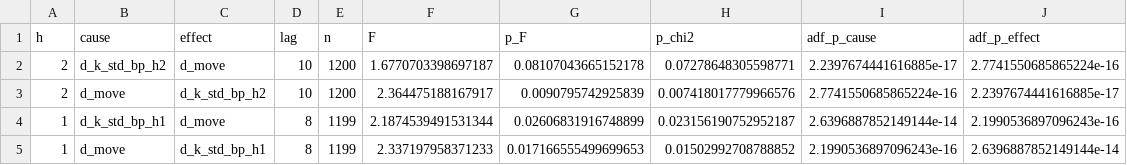
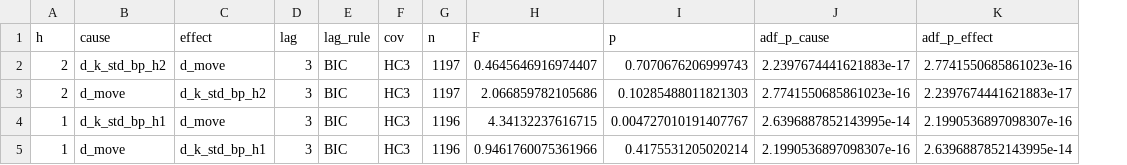
Before and after one commit to hyowon3118-bit/fomcmove, a CSV file: outputs/orig/t5_granger.csv, drawn as a sheet; removed rows and columns are numbered as before the commit, all else as after; the diff names each change by its address in the sheet, - before the commit and + after, or states it on an @@ line.

```diff
--- a/outputs/orig/t5_granger.csv
+++ b/outputs/orig/t5_granger.csv
+column E (lag_rule), rows 2-5: all BIC
+column F (cov), rows 2-5: all HC3
-column G (p_F), rows 2-5: 0.08107043665152178 | 0.0090795742925839 | 0.02606831916748899 | 0.017166555499699653
-column H (p_chi2), rows 2-5: 0.07278648305598771 | 0.007418017779966576 | 0.023156190752952187 | 0.01502992708788852
+column I (p), rows 2-5: 0.7070676206999743 | 0.10285488011821303 | 0.004727010191407767 | 0.4175531205020214
-D2:D3 (lag): 10
+D2:D3 (lag): 3
-G2:G3 (n): 1200
+G2:G3 (n): 1197
-H2 (F): 1.6770703398697187
+H2 (F): 0.4645646916974407
-J2 (adf_p_cause): 2.2397674441616885e-17
+J2 (adf_p_cause): 2.2397674441621883e-17
-K2 (adf_p_effect): 2.7741550685865224e-16
+K2 (adf_p_effect): 2.7741550685861023e-16
-H3 (F): 2.364475188167917
+H3 (F): 2.066859782105686
-J3 (adf_p_cause): 2.7741550685865224e-16
+J3 (adf_p_cause): 2.7741550685861023e-16
-K3 (adf_p_effect): 2.2397674441616885e-17
+K3 (adf_p_effect): 2.2397674441621883e-17
-D4:D5 (lag): 8
+D4:D5 (lag): 3
-G4:G5 (n): 1199
+G4:G5 (n): 1196
-H4 (F): 2.1874539491531344
+H4 (F): 4.34132237616715
-J4 (adf_p_cause): 2.6396887852149144e-14
+J4 (adf_p_cause): 2.6396887852143995e-14
-K4 (adf_p_effect): 2.1990536897096243e-16
+K4 (adf_p_effect): 2.1990536897098307e-16
-H5 (F): 2.337197958371233
+H5 (F): 0.9461760075361966
-J5 (adf_p_cause): 2.1990536897096243e-16
+J5 (adf_p_cause): 2.1990536897098307e-16
-K5 (adf_p_effect): 2.6396887852149144e-14
+K5 (adf_p_effect): 2.6396887852143995e-14
```
Also changed, not shown: outputs/orig/t1_abs.csv, outputs/orig/t1_corr.csv, 15 other files.
